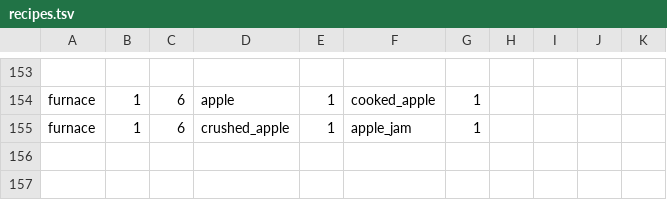
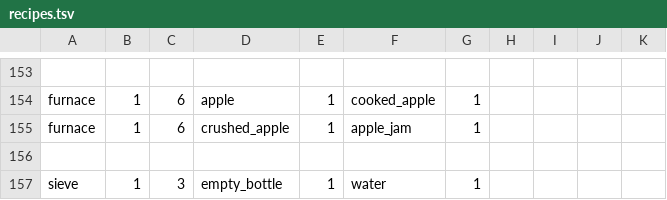
Before and after one commit to ryanlee-711/Dinosaur-Potion-Factory, a TSV file: dist/data/recipes.tsv, drawn as a sheet; only a part is shown, gaps mark what is left out; the diff names each change by its address in the sheet, - before the commit and + after, or states it on an @@ line.

```diff
--- a/dist/data/recipes.tsv
+++ b/dist/data/recipes.tsv
+row 156: (empty)
+row 157: sieve | 1 | 3 | empty_bottle | 1 | water | 1
```
Also changed, not shown: dist/data/items.tsv, 13 other files.
